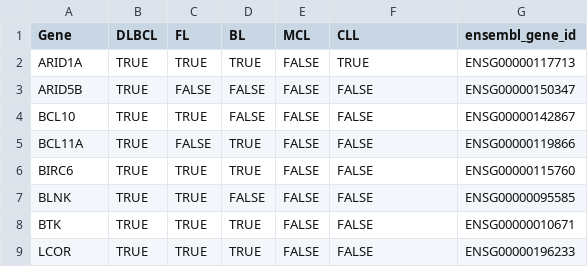
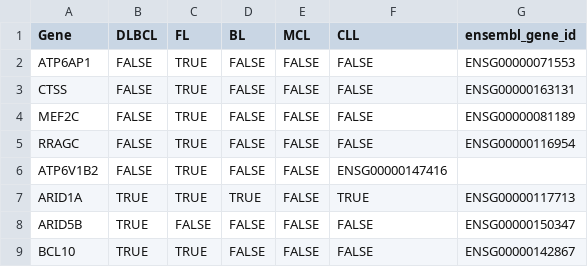
Before and after one commit to morinlab/GAMBLR, a TSV file: inst/extdata/lymphoma_genes.tsv, drawn as a sheet; only a part is shown; the shorter side is filled out with more unchanged rows.

Commit message:
update bundled data sets

```diff
--- a/inst/extdata/lymphoma_genes.tsv
+++ b/inst/extdata/lymphoma_genes.tsv
@@ -1,2 +1,7 @@
 Gene	DLBCL	FL	BL	MCL	CLL	ensembl_gene_id
+ATP6AP1	FALSE	TRUE	FALSE	FALSE	FALSE	ENSG00000071553
+CTSS	FALSE	TRUE	FALSE	FALSE	FALSE	ENSG00000163131
+MEF2C	FALSE	TRUE	FALSE	FALSE	FALSE	ENSG00000081189
+RRAGC	FALSE	TRUE	FALSE	FALSE	FALSE	ENSG00000116954
+ATP6V1B2	FALSE	TRUE	FALSE	FALSE	ENSG00000147416
 ARID1A	TRUE	TRUE	TRUE	FALSE	TRUE	ENSG00000117713
```
Also changed, not shown: 3 other files.
